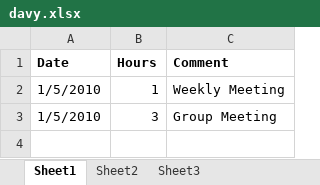
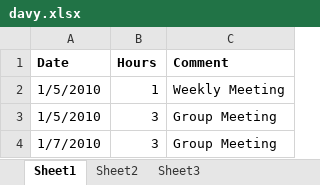
Before and after one commit to minadanesh/apsc496, an Excel workbook: status reports/davy.xlsx, sheet Sheet1, drawn as a sheet; values as stored, in another font and other column widths than the file's, no borders; the diff names each change by its address in the sheet, - before the commit and + after, or states it on an @@ line.

Commit message:
hours updated

```diff
--- a/status reports/davy.xlsx (sheet Sheet1)
+++ b/status reports/davy.xlsx (sheet Sheet1)
+row 4: 1/7/2010 | 3 | Group Meeting
```
